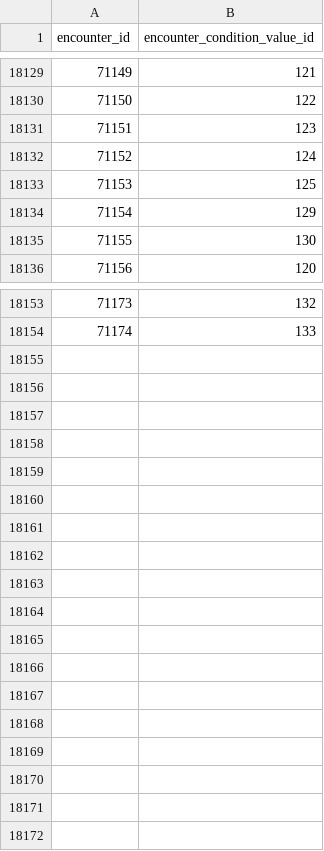
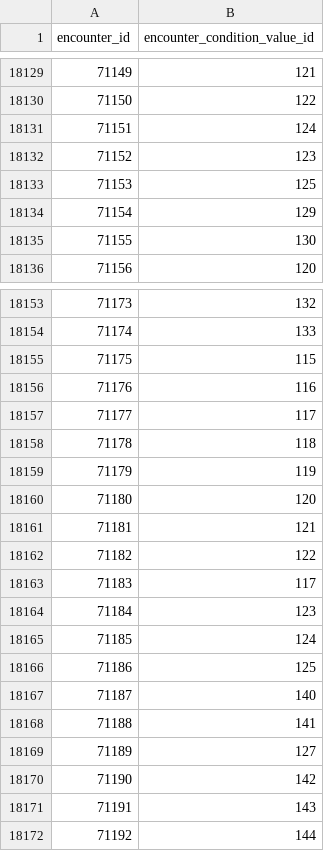
Before and after one commit to PokeAPI/pokeapi, a CSV file: data/v2/csv/encounter_condition_value_map.csv, drawn as a sheet; only a part is shown, gaps mark what is left out.

```diff
--- a/data/v2/csv/encounter_condition_value_map.csv
+++ b/data/v2/csv/encounter_condition_value_map.csv
@@ -18130,4 +18130,4 @@ encounter_id,encounter_condition_value_id
 71150,122
-71151,123
-71152,124
+71151,124
+71152,123
 71153,125
@@ -18154 +18154,19 @@ encounter_id,encounter_condition_value_id
 71174,133
+71175,115
+71176,116
+71177,117
+71178,118
+71179,119
+71180,120
+71181,121
+71182,122
+71183,117
+71184,123
+71185,124
+71186,125
+71187,140
+71188,141
+71189,127
+71190,142
+71191,143
+71192,144
```
Also changed, not shown: data/v2/csv/encounter_condition_prose.csv, data/v2/csv/encounter_condition_value_prose.csv, 3 other files.
